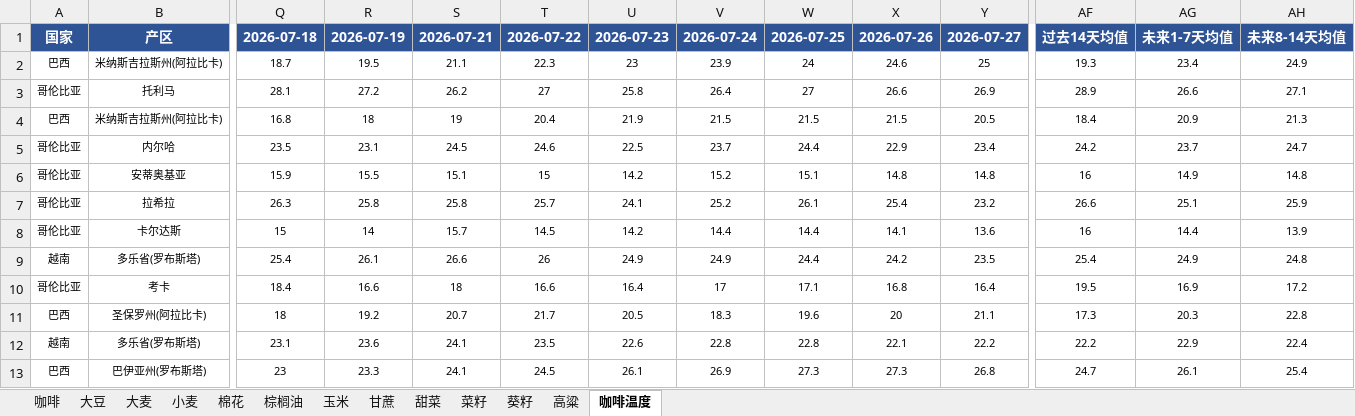
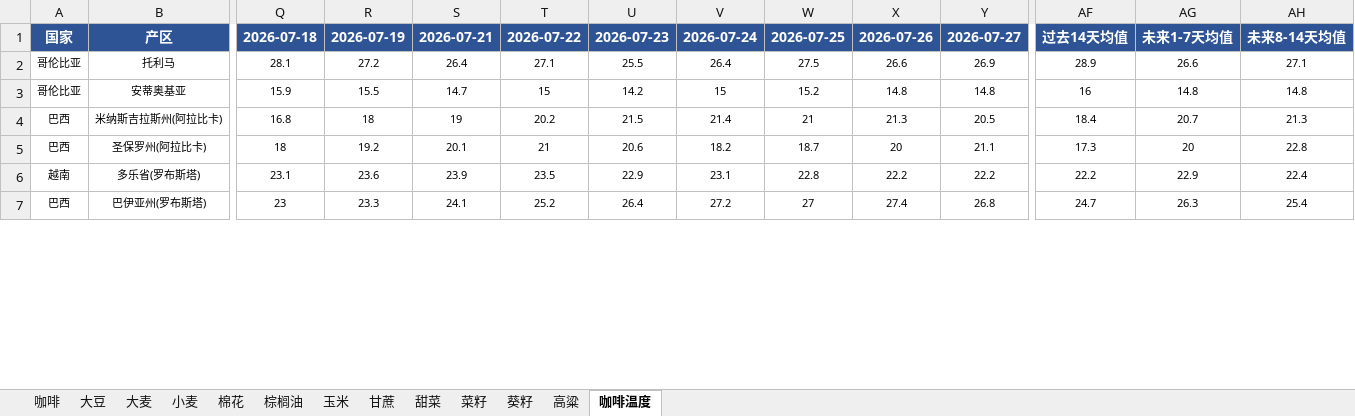
Before and after one commit to 2368846312-oss/ag-weather, an Excel workbook: 全球农产品降水数据_最新.xlsx, sheet 咖啡温度, drawn as a sheet; only a part is shown, gaps mark what is left out; values as stored, in another font and other column widths than the file's, no borders; removed rows and columns are numbered as before the commit, all else as after; rows hold the shown columns only; the diff covers the shown part only; the diff names each change by its address in the sheet, - before the commit and + after, or states it on an @@ line.

```diff
--- a/全球农产品降水数据_最新.xlsx (sheet 咖啡温度)
+++ b/全球农产品降水数据_最新.xlsx (sheet 咖啡温度)
-row 2: 巴西 | 米纳斯吉拉斯州(阿拉比卡) | 18.7 | 19.5 | 21.1 | 22.3 | 23 | 23.9 | 24 | 24.6 | 25 | 19.3 | 23.4 | 24.9
-S2: 26.2
+S2: 26.4
-T2: 27
+T2: 27.1
-U2: 25.8
+U2: 25.5
-W2: 27
+W2: 27.5
-row 4: 巴西 | 米纳斯吉拉斯州(阿拉比卡) | 16.8 | 18 | 19 | 20.4 | 21.9 | 21.5 | 21.5 | 21.5 | 20.5 | 18.4 | 20.9 | 21.3
-row 5: 哥伦比亚 | 内尔哈 | 23.5 | 23.1 | 24.5 | 24.6 | 22.5 | 23.7 | 24.4 | 22.9 | 23.4 | 24.2 | 23.7 | 24.7
-S3: 15.1
+S3: 14.7
-V3: 15.2
+V3: 15
-W3: 15.1
+W3: 15.2
-AG3: 14.9
+AG3: 14.8
-row 7: 哥伦比亚 | 拉希拉 | 26.3 | 25.8 | 25.8 | 25.7 | 24.1 | 25.2 | 26.1 | 25.4 | 23.2 | 26.6 | 25.1 | 25.9
-row 8: 哥伦比亚 | 卡尔达斯 | 15 | 14 | 15.7 | 14.5 | 14.2 | 14.4 | 14.4 | 14.1 | 13.6 | 16 | 14.4 | 13.9
-row 9: 越南 | 多乐省(罗布斯塔) | 25.4 | 26.1 | 26.6 | 26 | 24.9 | 24.9 | 24.4 | 24.2 | 23.5 | 25.4 | 24.9 | 24.8
-row 10: 哥伦比亚 | 考卡 | 18.4 | 16.6 | 18 | 16.6 | 16.4 | 17 | 17.1 | 16.8 | 16.4 | 19.5 | 16.9 | 17.2
+row 4: 巴西 | 米纳斯吉拉斯州(阿拉比卡) | 16.8 | 18 | 19 | 20.2 | 21.5 | 21.4 | 21 | 21.3 | 20.5 | 18.4 | 20.7 | 21.3
-S5: 20.7
+S5: 20.1
-T5: 21.7
+T5: 21
-U5: 20.5
+U5: 20.6
-V5: 18.3
+V5: 18.2
-W5: 19.6
+W5: 18.7
-AG5: 20.3
+AG5: 20
-S6: 24.1
+S6: 23.9
-U6: 22.6
+U6: 22.9
-V6: 22.8
+V6: 23.1
-X6: 22.1
+X6: 22.2
-T7: 24.5
+T7: 25.2
-U7: 26.1
+U7: 26.4
-V7: 26.9
+V7: 27.2
-W7: 27.3
+W7: 27
-X7: 27.3
+X7: 27.4
-AG7: 26.1
+AG7: 26.3
```
Also changed, not shown: 7 added rows, 1 removed row and 7 edited cells elsewhere in this sheet, sheet 玉米, sheet 小麦, sheet 菜籽, sheet 大豆, sheet 甘蔗, sheet 高粱, 6 more sheets, VHI_Data/VHI_最近6周汇总.xlsx.
